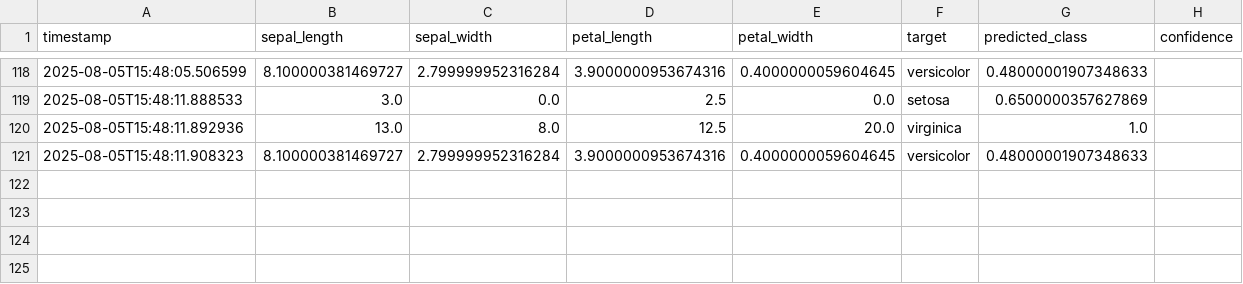
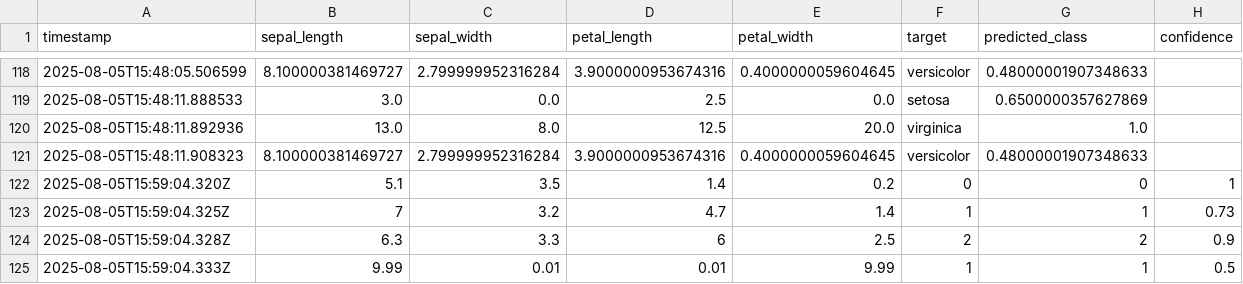
Before and after one commit to fortran01/ai-backends-ts, a CSV file: data/production_requests.csv, drawn as a sheet; only a part is shown, gaps mark what is left out; the diff names each change by its address in the sheet, - before the commit and + after, or states it on an @@ line.

Commit message:
Update production requests dataset with new entries for enhanced testing scenarios

```diff
--- a/data/production_requests.csv
+++ b/data/production_requests.csv
+row 122: 2025-08-05T15:59:04.320Z | 5.1 | 3.5 | 1.4 | 0.2 | 0 | 0 | 1
+row 123: 2025-08-05T15:59:04.325Z | 7 | 3.2 | 4.7 | 1.4 | 1 | 1 | 0.73
+row 124: 2025-08-05T15:59:04.328Z | 6.3 | 3.3 | 6 | 2.5 | 2 | 2 | 0.9
+row 125: 2025-08-05T15:59:04.333Z | 9.99 | 0.01 | 0.01 | 9.99 | 1 | 1 | 0.5
```
